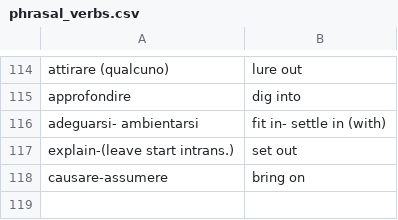
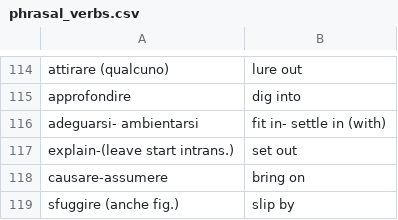
Before and after one commit to Chiquadro841/Espanol_app, a CSV file: phrasal_verbs.csv, drawn as a sheet; only a part is shown, gaps mark what is left out; the diff names each change by its address in the sheet, - before the commit and + after, or states it on an @@ line.

Commit message:
Add new phrasal verb 'sfuggire' to the list

```diff
--- a/phrasal_verbs.csv
+++ b/phrasal_verbs.csv
+row 119: sfuggire (anche fig.) | slip by
```
